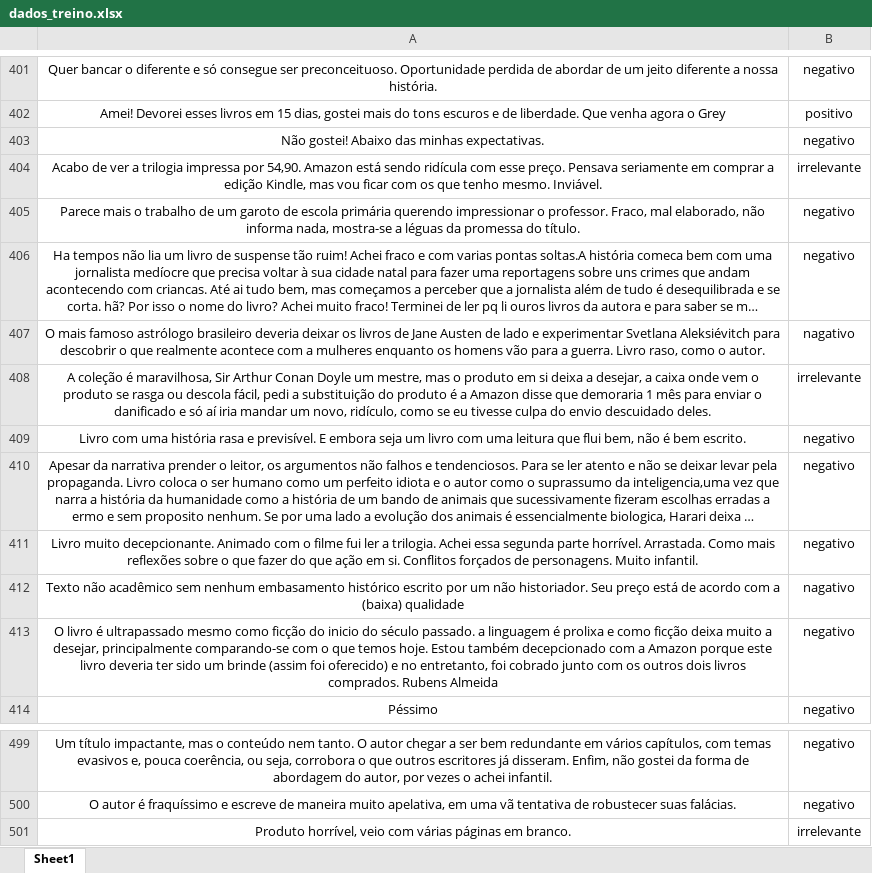
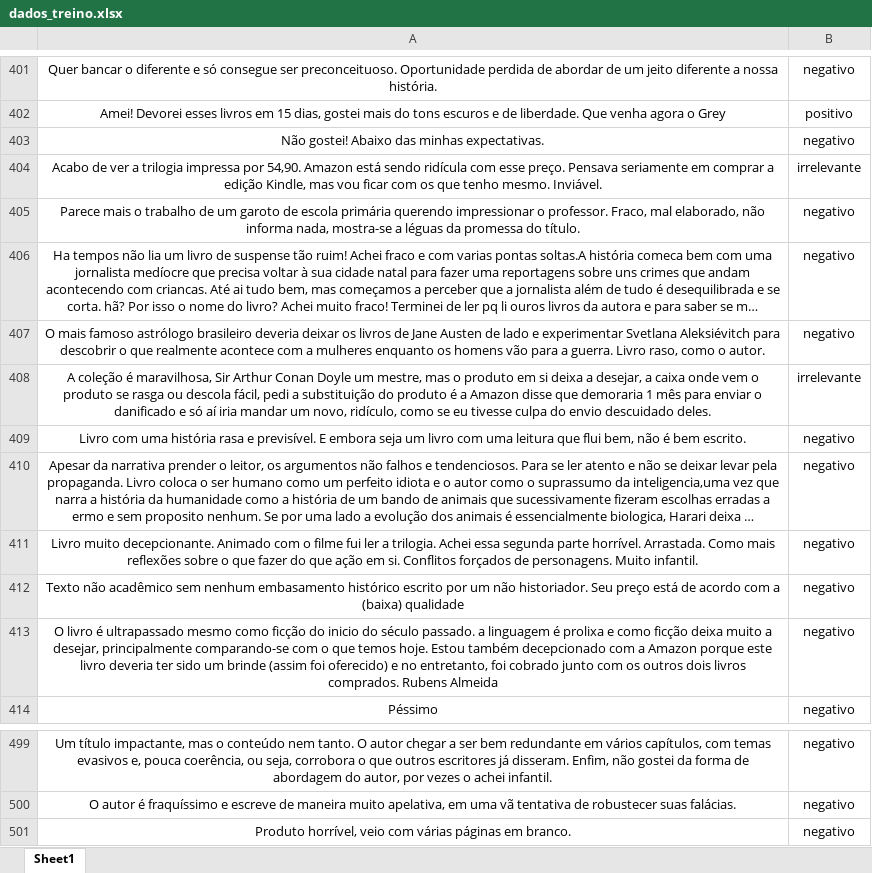
Before and after one commit to Augustolhama/cdados-p1, an Excel workbook: dados_treino.xlsx, sheet Sheet1, drawn as a sheet; only a part is shown, gaps mark what is left out; long unchanged cells end in …; values as stored, in another font and other column widths than the file's, no borders; the diff names each change by its address in the sheet, - before the commit and + after, or states it on an @@ line.

```diff
--- a/dados_treino.xlsx (sheet Sheet1)
+++ b/dados_treino.xlsx (sheet Sheet1)
-B407: nagativo
+B407: negativo
-B412: nagativo
+B412: negativo
-B501: irrelevante
+B501: negativo
```
Also changed, not shown: 1 other file.
